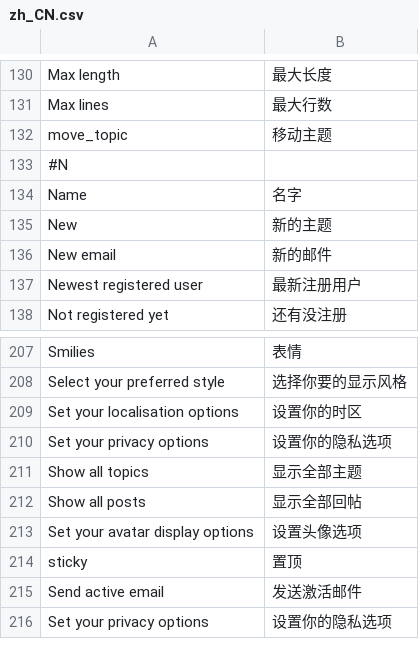
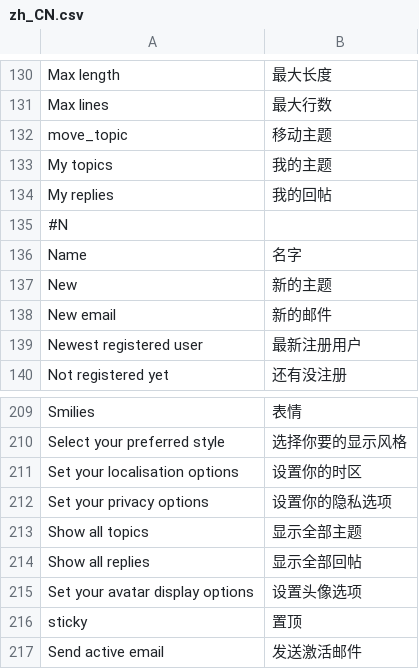
Before and after one commit to ds828/tornadobb, a CSV file: tornadobb/i18n/zh_CN.csv, drawn as a sheet; only a part is shown, gaps mark what is left out; the shorter side is filled out with more unchanged rows.

Commit message:
OK - user topics and replies

```diff
--- a/tornadobb/i18n/zh_CN.csv
+++ b/tornadobb/i18n/zh_CN.csv
@@ -132,2 +132,4 @@
 "move_topic","移动主题"
+"My topics","我的主题"
+"My replies","我的回帖"
 #N
@@ -211,3 +213,3 @@
 "Show all topics","显示全部主题"
-"Show all posts","显示全部回帖"
+"Show all replies","显示全部回帖"
 "Set your avatar display options","设置头像选项"
```
Also changed, not shown: 13 other files.
